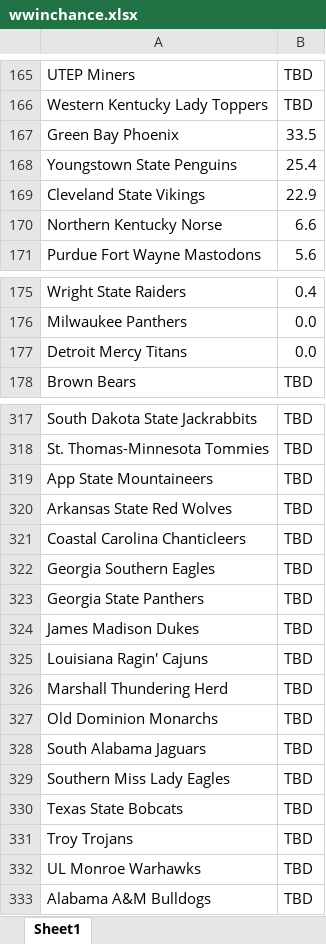
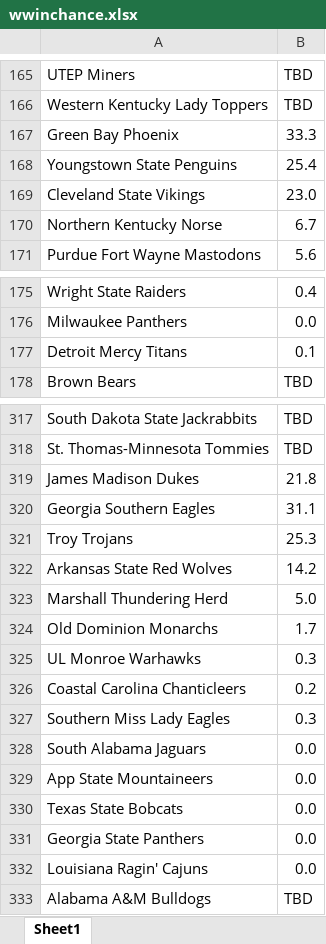
Before and after one commit to AEIRatings/aeiratings.github.io, an Excel workbook: data/wwinchance.xlsx, sheet Sheet1, drawn as a sheet; only a part is shown, gaps mark what is left out; values as stored, in another font and other column widths than the file's, no borders; charts and pictures not drawn; removed rows and columns are numbered as before the commit, all else as after; the diff covers the shown part only; the diff names each change by its address in the sheet, - before the commit and + after, or states it on an @@ line.

Commit message:
Add files via upload

```diff
--- a/data/wwinchance.xlsx (sheet Sheet1)
+++ b/data/wwinchance.xlsx (sheet Sheet1)
-B167: 33.5
+B167: 33.3
-B169: 22.9
+B169: 23.0
-B170: 6.6
+B170: 6.7
-B177: 0.0
+B177: 0.1
-row 319: App State Mountaineers | TBD
-row 320: Arkansas State Red Wolves | TBD
-row 321: Coastal Carolina Chanticleers | TBD
-row 322: Georgia Southern Eagles | TBD
-row 323: Georgia State Panthers | TBD
-B319: TBD
+B319: 21.8
-row 325: Louisiana Ragin' Cajuns | TBD
+row 320: Georgia Southern Eagles | 31.1
+row 321: Troy Trojans | 25.3
+row 322: Arkansas State Red Wolves | 14.2
-B323: TBD
+B323: 5.0
-B324: TBD
+B324: 1.7
-row 328: South Alabama Jaguars | TBD
+row 325: UL Monroe Warhawks | 0.3
+row 326: Coastal Carolina Chanticleers | 0.2
-B327: TBD
+B327: 0.3
+row 328: South Alabama Jaguars | 0.0
+row 329: App State Mountaineers | 0.0
-B330: TBD
+B330: 0.0
-row 331: Troy Trojans | TBD
-row 332: UL Monroe Warhawks | TBD
+row 331: Georgia State Panthers | 0.0
+row 332: Louisiana Ragin' Cajuns | 0.0
```
Also changed, not shown: 7 added rows, 7 removed rows and 5 edited cells elsewhere in this sheet.
